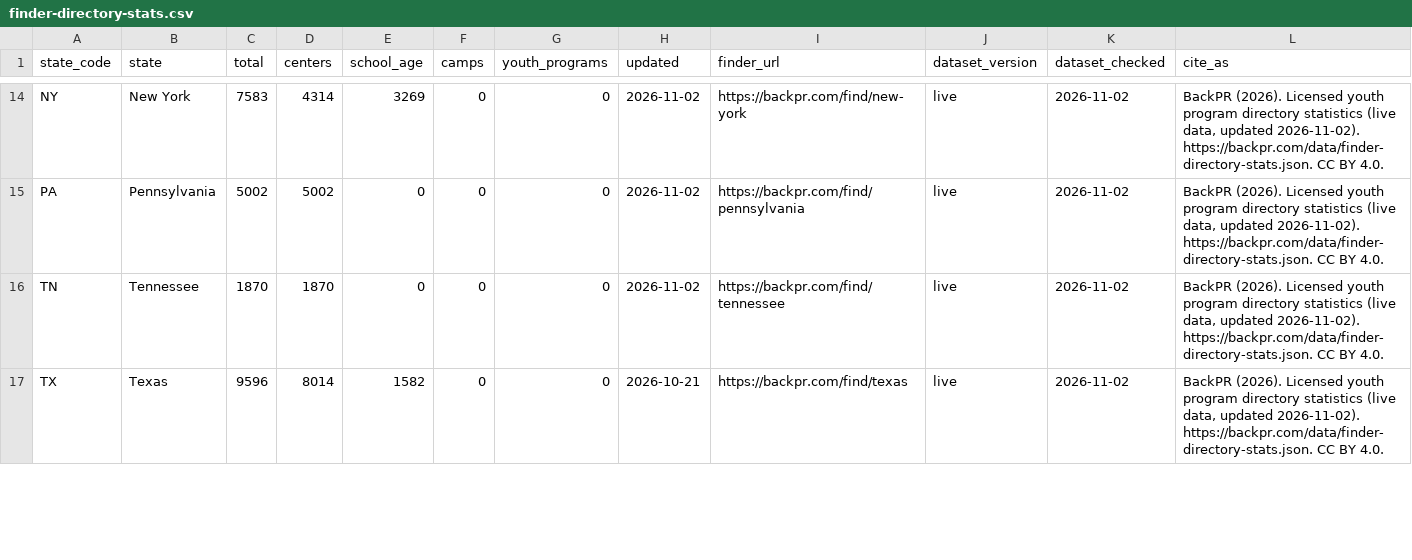
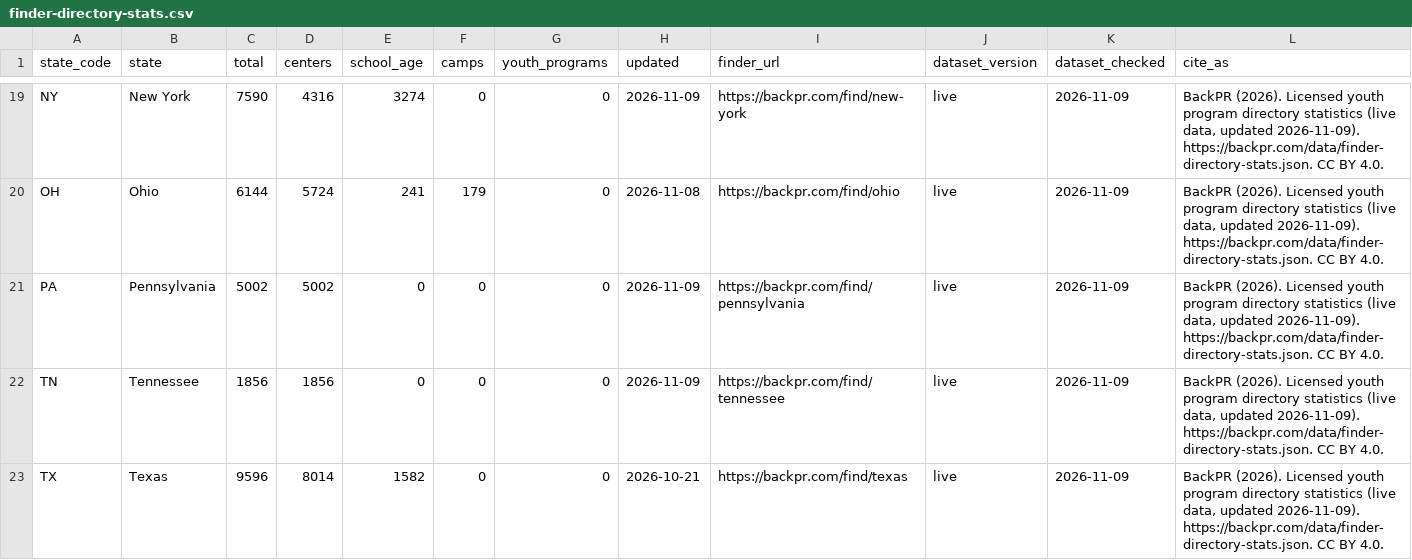
Before and after one commit to BackPR/backpr-open-data, a CSV file: data/finder-directory-stats.csv, drawn as a sheet; only a part is shown, gaps mark what is left out; addresses are those after the commit; the diff covers the shown part only; the diff names each change by its address in the sheet, - before the commit and + after, or states it on an @@ line.

Commit message:
Sync data from backpr.com (2026-11-09)

```diff
--- a/data/finder-directory-stats.csv
+++ b/data/finder-directory-stats.csv
-C19 (total): 7583
+C19 (total): 7590
-D19 (centers): 4314
+D19 (centers): 4316
-E19 (school_age): 3269
+E19 (school_age): 3274
-H19 (updated): 2026-11-02
+H19 (updated): 2026-11-09
-K19 (dataset_checked): 2026-11-02
+K19 (dataset_checked): 2026-11-09
-L19 (cite_as): …data, updated 2026-11-02). https://backpr.com/data/finder-directory-stats.json. CC…
+L19 (cite_as): …data, updated 2026-11-09). https://backpr.com/data/finder-directory-stats.json. CC…
+row 20: OH | Ohio | 6144 | 5724 | 241 | 179 | 0 | 2026-11-08 | https://backpr.com/find/ohio | live | 2026-11-09 | BackPR (2026). Licensed youth program directory statistics (live data, updated 2026-11-09). https://backpr.com/data/finder-directory-stats.json. CC BY 4.0.
-H21:H22 (updated): 2026-11-02
+H21:H22 (updated): 2026-11-09
-K21:K23 (dataset_checked): 2026-11-02
+K21:K23 (dataset_checked): 2026-11-09
-L21:L23 (cite_as): …data, updated 2026-11-02). https://backpr.com/data/finder-directory-stats.json. CC…
+L21:L23 (cite_as): …data, updated 2026-11-09). https://backpr.com/data/finder-directory-stats.json. CC…
-C22 (total): 1870
+C22 (total): 1856
-D22 (centers): 1870
+D22 (centers): 1856
```
Also changed, not shown: 6 added rows and 56 edited cells elsewhere in this file, 11 other files.
